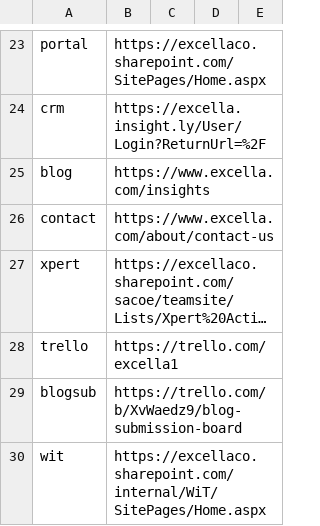
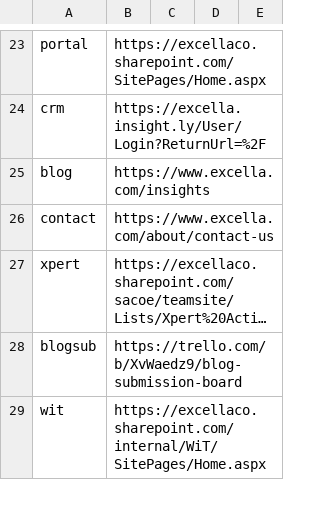
Before and after one commit to excellalabs/xluhco, a CSV file: src/xluhco.web/wwwroot/ShortLinks.csv, drawn as a sheet; only a part is shown, gaps mark what is left out; long unchanged cells end in …; the diff names each change by its address in the sheet, - before the commit and + after, or states it on an @@ line.

Commit message:
Update Shortlinks.csv
Removed Trello Line from csv as part of decommissioning Trello service use.

```diff
--- a/src/xluhco.web/wwwroot/ShortLinks.csv
+++ b/src/xluhco.web/wwwroot/ShortLinks.csv
-row 28: trello | https://trello.com/excella1
```
